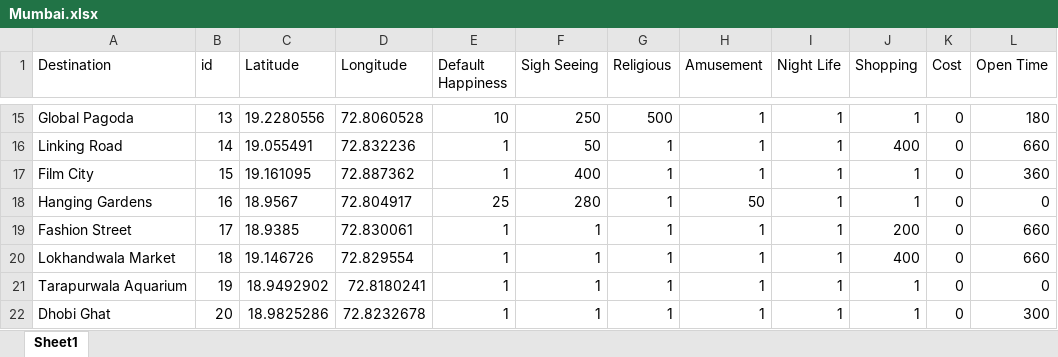
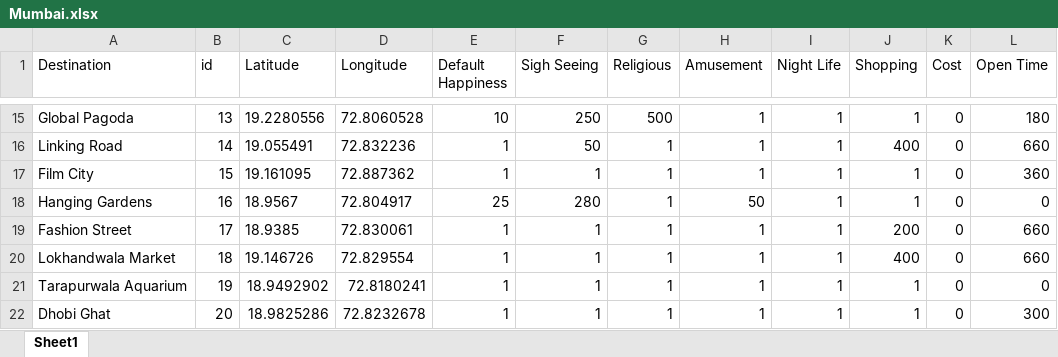
Before and after one commit to Bhoumik-s/Tripie, an Excel workbook: Plan/Mumbai.xlsx, sheet Sheet1, drawn as a sheet; only a part is shown, gaps mark what is left out; values as stored, in another font and other column widths than the file's, no borders; the diff names each change by its address in the sheet, - before the commit and + after, or states it on an @@ line.

```diff
--- a/Plan/Mumbai.xlsx (sheet Sheet1)
+++ b/Plan/Mumbai.xlsx (sheet Sheet1)
-F17 (Sigh Seeing): 400
+F17 (Sigh Seeing): 1
```
Also changed, not shown: 7 other files.
